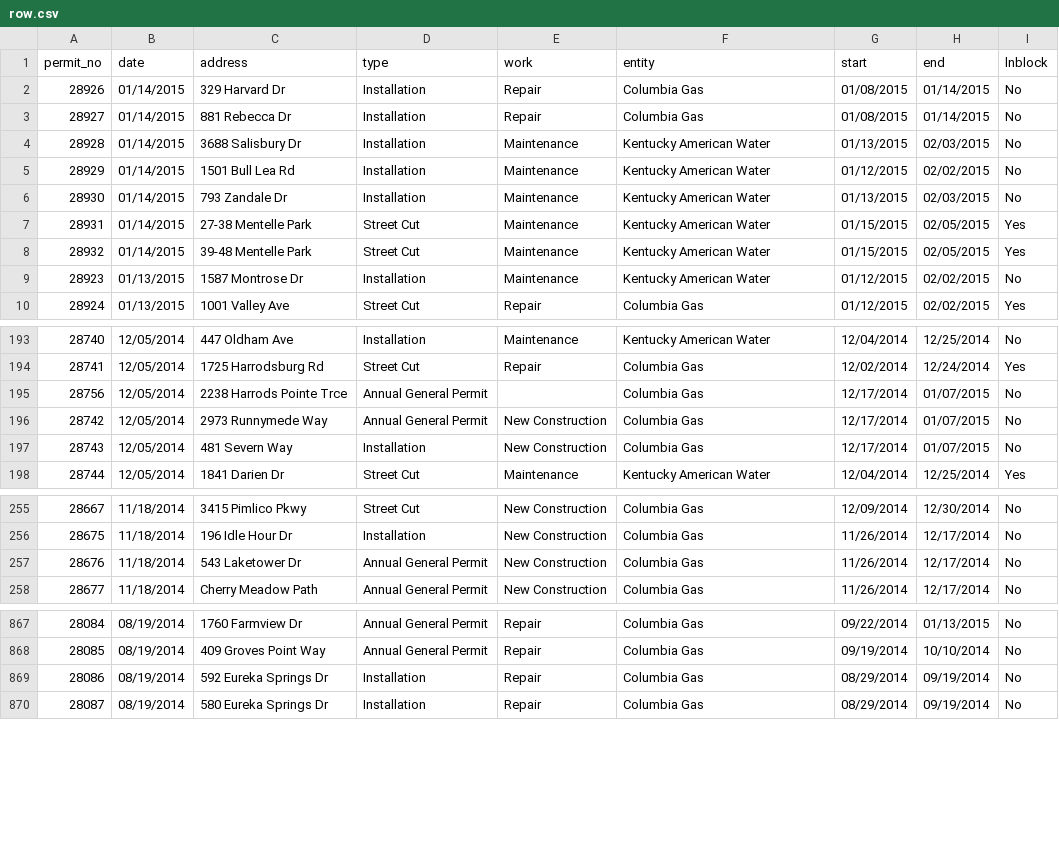
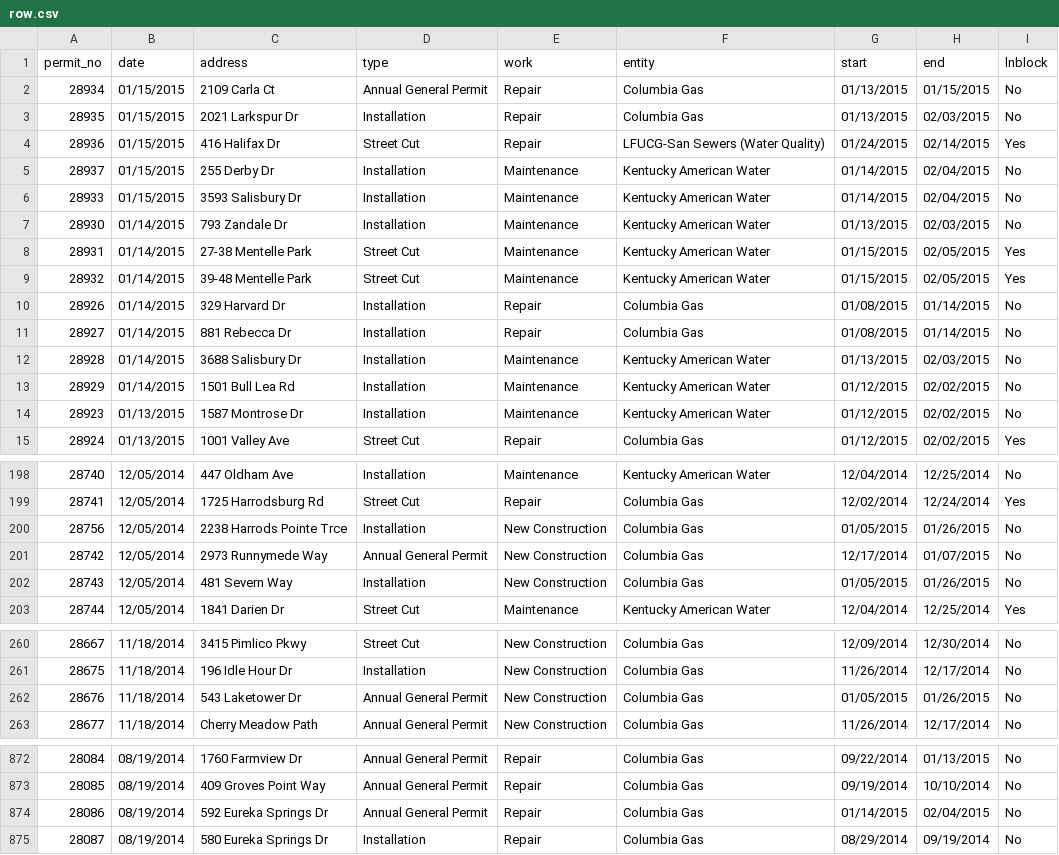
Before and after one commit to jmhollinger/jmhollinger.github.io, a CSV file: datatables/data/row.csv, drawn as a sheet; only a part is shown, gaps mark what is left out.

```diff
--- a/datatables/data/row.csv
+++ b/datatables/data/row.csv
@@ -1,2 +1,10 @@
 permit_no;date;address;type;work;entity;start;end;lnblock
+ 28934;01/15/2015;2109 Carla Ct;Annual General Permit;Repair;Columbia Gas;01/13/2015;01/15/2015;No
+ 28935;01/15/2015;2021 Larkspur Dr;Installation;Repair;Columbia Gas;01/13/2015;02/03/2015;No
+ 28936;01/15/2015;416 Halifax Dr;Street Cut;Repair;LFUCG-San Sewers (Water Quality);01/24/2015;02/14/2015;Yes
+ 28937;01/15/2015;255 Derby Dr;Installation;Maintenance;Kentucky American Water;01/14/2015;02/04/2015;No
+ 28933;01/15/2015;3593 Salisbury Dr;Installation;Maintenance;Kentucky American Water;01/14/2015;02/04/2015;No
+ 28930;01/14/2015;793 Zandale Dr;Installation;Maintenance;Kentucky American Water;01/13/2015;02/03/2015;No
+ 28931;01/14/2015;27-38 Mentelle Park;Street Cut;Maintenance;Kentucky American Water;01/15/2015;02/05/2015;Yes
+ 28932;01/14/2015;39-48 Mentelle Park;Street Cut;Maintenance;Kentucky American Water;01/15/2015;02/05/2015;Yes
  28926;01/14/2015;329 Harvard Dr;Installation;Repair;Columbia Gas;01/08/2015;01/14/2015;No
@@ -5,5 +13,2 @@ permit_no;date;address;type;work;entity;start;end;lnblock
  28929;01/14/2015;1501 Bull Lea Rd;Installation;Maintenance;Kentucky American Water;01/12/2015;02/02/2015;No
- 28930;01/14/2015;793 Zandale Dr;Installation;Maintenance;Kentucky American Water;01/13/2015;02/03/2015;No
- 28931;01/14/2015;27-38 Mentelle Park;Street Cut;Maintenance;Kentucky American Water;01/15/2015;02/05/2015;Yes
- 28932;01/14/2015;39-48 Mentelle Park;Street Cut;Maintenance;Kentucky American Water;01/15/2015;02/05/2015;Yes
  28923;01/13/2015;1587 Montrose Dr;Installation;Maintenance;Kentucky American Water;01/12/2015;02/02/2015;No
@@ -194,5 +199,5 @@ permit_no;date;address;type;work;entity;start;end;lnblock
  28741;12/05/2014;1725 Harrodsburg Rd;Street Cut;Repair;Columbia Gas;12/02/2014;12/24/2014;Yes
- 28756;12/05/2014;2238 Harrods Pointe Trce;Annual General Permit;;Columbia Gas;12/17/2014;01/07/2015;No
+ 28756;12/05/2014;2238 Harrods Pointe Trce;Installation;New Construction;Columbia Gas;01/05/2015;01/26/2015;No
  28742;12/05/2014;2973 Runnymede Way;Annual General Permit;New Construction;Columbia Gas;12/17/2014;01/07/2015;No
- 28743;12/05/2014;481 Severn Way;Installation;New Construction;Columbia Gas;12/17/2014;01/07/2015;No
+ 28743;12/05/2014;481 Severn Way;Installation;New Construction;Columbia Gas;01/05/2015;01/26/2015;No
  28744;12/05/2014;1841 Darien Dr;Street Cut;Maintenance;Kentucky American Water;12/04/2014;12/25/2014;Yes
@@ -256,3 +261,3 @@ permit_no;date;address;type;work;entity;start;end;lnblock
  28675;11/18/2014;196 Idle Hour Dr;Installation;New Construction;Columbia Gas;11/26/2014;12/17/2014;No
- 28676;11/18/2014;543 Laketower Dr;Annual General Permit;New Construction;Columbia Gas;11/26/2014;12/17/2014;No
+ 28676;11/18/2014;543 Laketower Dr;Annual General Permit;New Construction;Columbia Gas;01/05/2015;01/26/2015;No
  28677;11/18/2014;Cherry Meadow Path;Annual General Permit;New Construction;Columbia Gas;11/26/2014;12/17/2014;No
@@ -868,3 +873,3 @@ permit_no;date;address;type;work;entity;start;end;lnblock
  28085;08/19/2014;409 Groves Point Way;Annual General Permit;Repair;Columbia Gas;09/19/2014;10/10/2014;No
- 28086;08/19/2014;592 Eureka Springs Dr;Installation;Repair;Columbia Gas;08/29/2014;09/19/2014;No
+ 28086;08/19/2014;592 Eureka Springs Dr;Annual General Permit;Repair;Columbia Gas;01/14/2015;02/04/2015;No
  28087;08/19/2014;580 Eureka Springs Dr;Installation;Repair;Columbia Gas;08/29/2014;09/19/2014;No
```
Also changed, not shown: 5 other files.
